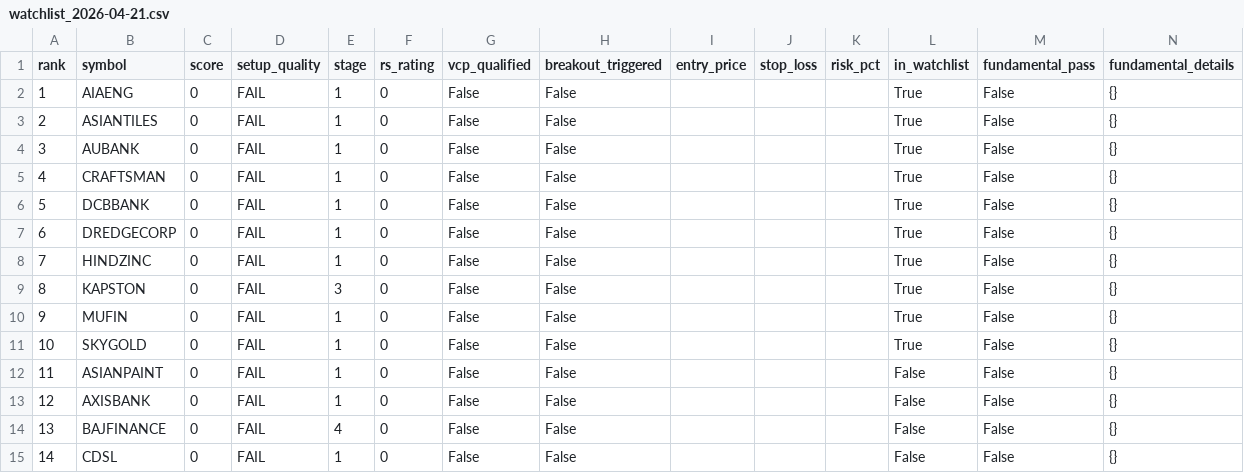
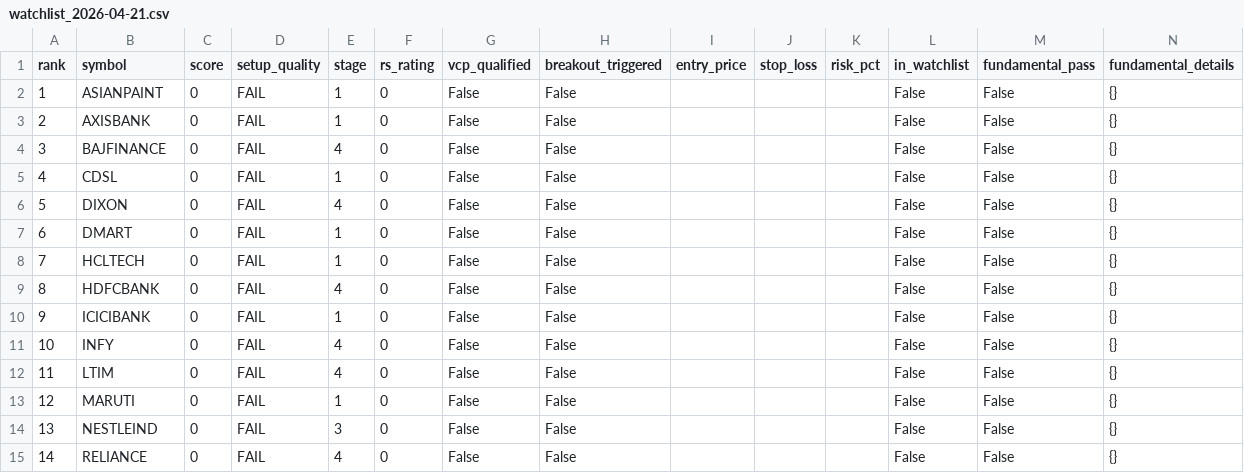
Before and after one commit to ajaydeloli/minervini_ai, a CSV file: reports/output/watchlist_2026-04-21.csv, drawn as a sheet; only a part is shown; the shorter side is filled out with more unchanged rows; removed rows and columns are numbered as before the commit, all else as after; rows hold the shown columns only; the diff names each change by its address in the sheet, - before the commit and + after, or states it on an @@ line.

```diff
--- a/reports/output/watchlist_2026-04-21.csv
+++ b/reports/output/watchlist_2026-04-21.csv
-row 2: 1 | AIAENG | 0 | FAIL | 1 | 0 | False | False |  |  |  | True | False | {}
-row 3: 2 | ASIANTILES | 0 | FAIL | 1 | 0 | False | False |  |  |  | True | False | {}
-row 4: 3 | AUBANK | 0 | FAIL | 1 | 0 | False | False |  |  |  | True | False | {}
-row 5: 4 | CRAFTSMAN | 0 | FAIL | 1 | 0 | False | False |  |  |  | True | False | {}
-row 6: 5 | DCBBANK | 0 | FAIL | 1 | 0 | False | False |  |  |  | True | False | {}
-row 7: 6 | DREDGECORP | 0 | FAIL | 1 | 0 | False | False |  |  |  | True | False | {}
-row 8: 7 | HINDZINC | 0 | FAIL | 1 | 0 | False | False |  |  |  | True | False | {}
-row 9: 8 | KAPSTON | 0 | FAIL | 3 | 0 | False | False |  |  |  | True | False | {}
-row 10: 9 | MUFIN | 0 | FAIL | 1 | 0 | False | False |  |  |  | True | False | {}
-row 11: 10 | SKYGOLD | 0 | FAIL | 1 | 0 | False | False |  |  |  | True | False | {}
@@ column A (rank) renumbered from row 2 down @@
```
Also changed, not shown: 5 other files.
